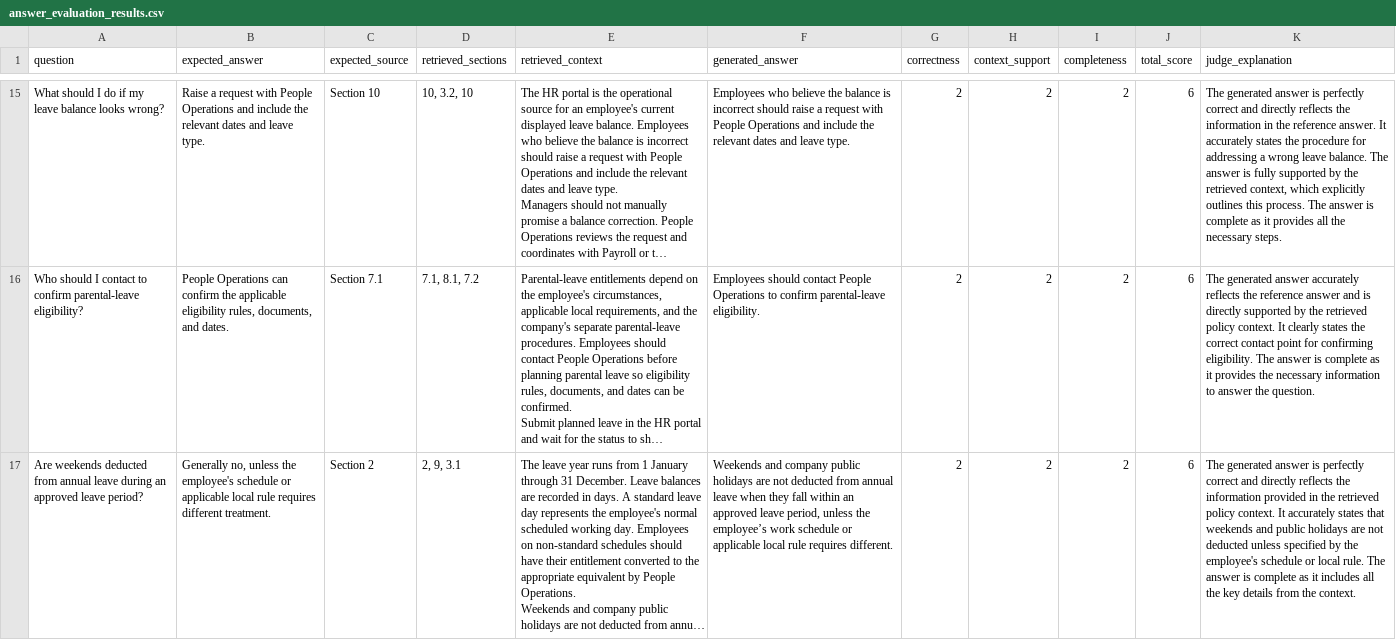
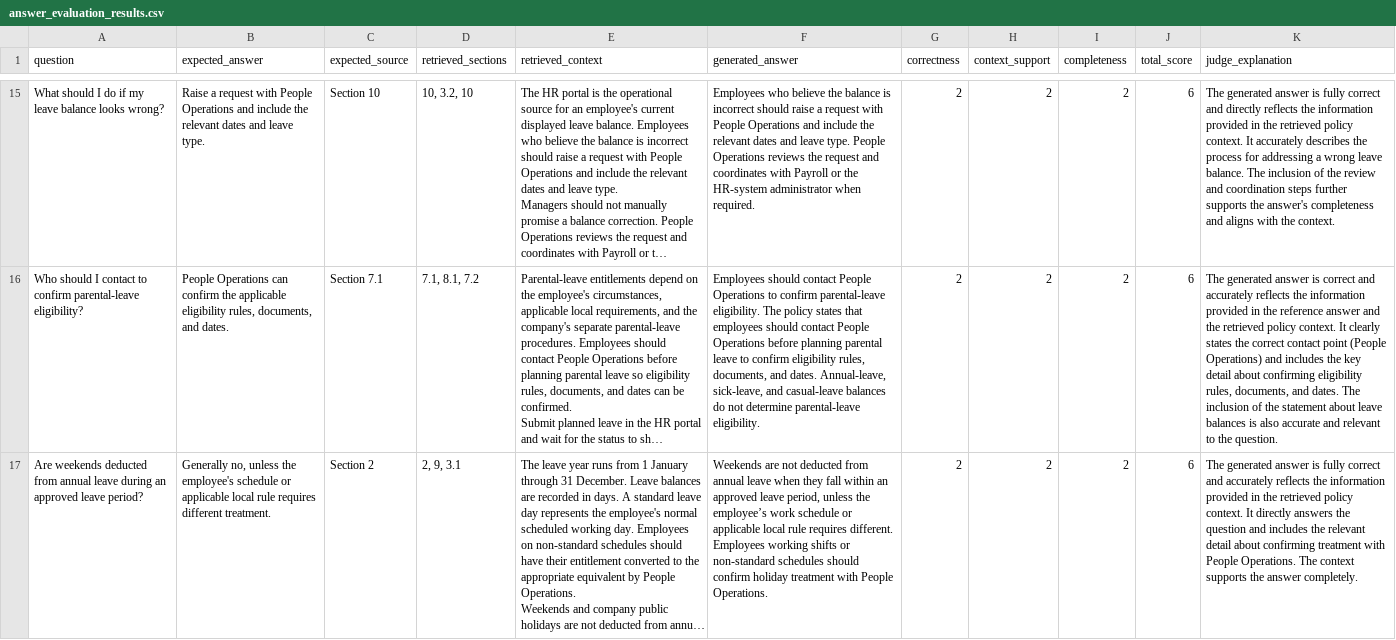
Before and after one commit to godspeed-7/AI, a CSV file: basic-rag/evals/answer_evaluation_results.csv, drawn as a sheet; only a part is shown, gaps mark what is left out; long unchanged cells end in …; the diff covers the shown part only; the diff names each change by its address in the sheet, - before the commit and + after, or states it on an @@ line.

```diff
--- a/basic-rag/evals/answer_evaluation_results.csv
+++ b/basic-rag/evals/answer_evaluation_results.csv
-F15 (generated_answer): …leave type.
+F15 (generated_answer): …leave type. People Operations reviews the request and coordinates with Payroll or the HR-system administrator when required.
-K15 (judge_explanation): …answer is perfectly correct and directly reflects the information in the reference answer. It accurately states the procedure for addressing a wrong leave balance. The answer is fully supported by the retrieved context, which explicitly outlines this process. The answer is complete as it provides all the necessary steps.
+K15 (judge_explanation): …answer is fully correct and directly reflects the information provided in the retrieved policy context. It accurately describes the process for addressing a wrong leave balance. The inclusion of the review and coordination steps further supports the answer's completeness and aligns with the context.
-F16 (generated_answer): …parental-leave eligibility.
+F16 (generated_answer): …parental-leave eligibility. The policy states that employees should contact People Operations before planning parental leave to confirm eligibility rules, documents, and dates. Annual-leave, sick-leave, and casual-leave balances do not determine parental-leave eligibility.
-K16 (judge_explanation): …generated answer accurately reflects the reference answer and is directly supported by the retrieved policy context. It clearly states the correct contact point for confirming eligibility. The answer is complete as it provides the necessary information to answer the question.
+K16 (judge_explanation): …generated answer is correct and accurately reflects the information provided in the reference answer and the retrieved policy context. It clearly states the correct contact point (People Operations) and includes the key detail about confirming eligibility rules, documents, and dates. The inclusion of the statement about leave balances is also accurate and relevant to the question.
-F17 (generated_answer): Weekends and company public holidays are not deducted from annual leave when they fall within an approved leave period, unless the employee’s work schedule or applicable local rule requires different.
+F17 (generated_answer): Weekends are not deducted from annual leave when they fall within an approved leave period, unless the employee’s work schedule or applicable local rule requires different. Employees working shifts or non-standard schedules should confirm holiday treatment with People Operations.
-K17 (judge_explanation): …answer is perfectly correct and directly reflects the information provided in the retrieved policy context. It accurately states that weekends and public holidays are not deducted unless specified by the employee's schedule or local rule. The answer is complete as it includes all the key details from the context.
+K17 (judge_explanation): …answer is fully correct and accurately reflects the information provided in the retrieved policy context. It directly answers the question and includes the relevant detail about confirming treatment with People Operations. The context supports the answer completely.
```
Also changed, not shown: 53 edited cells elsewhere in this file, 9 other files.
